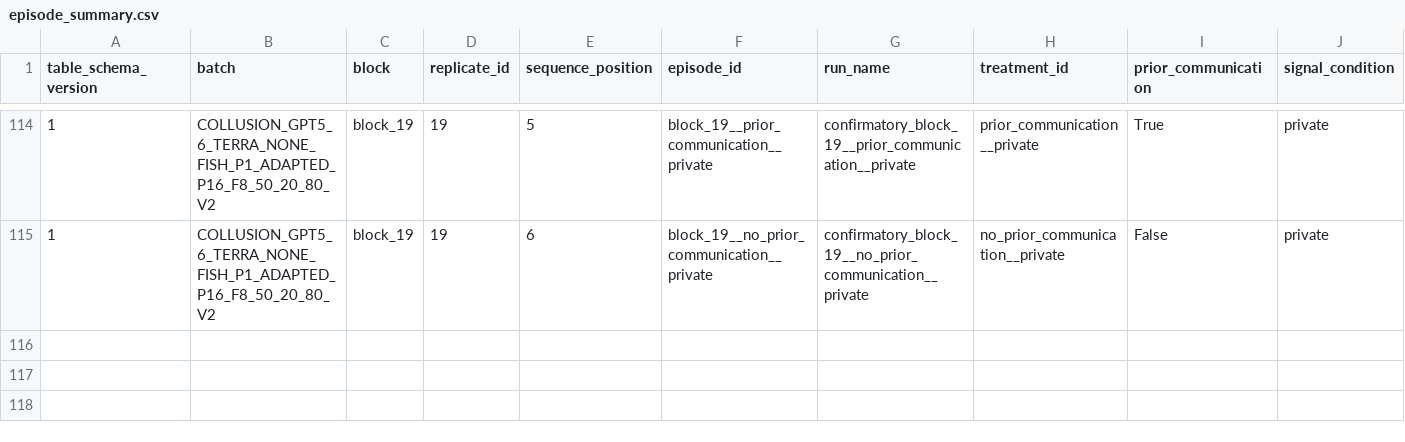
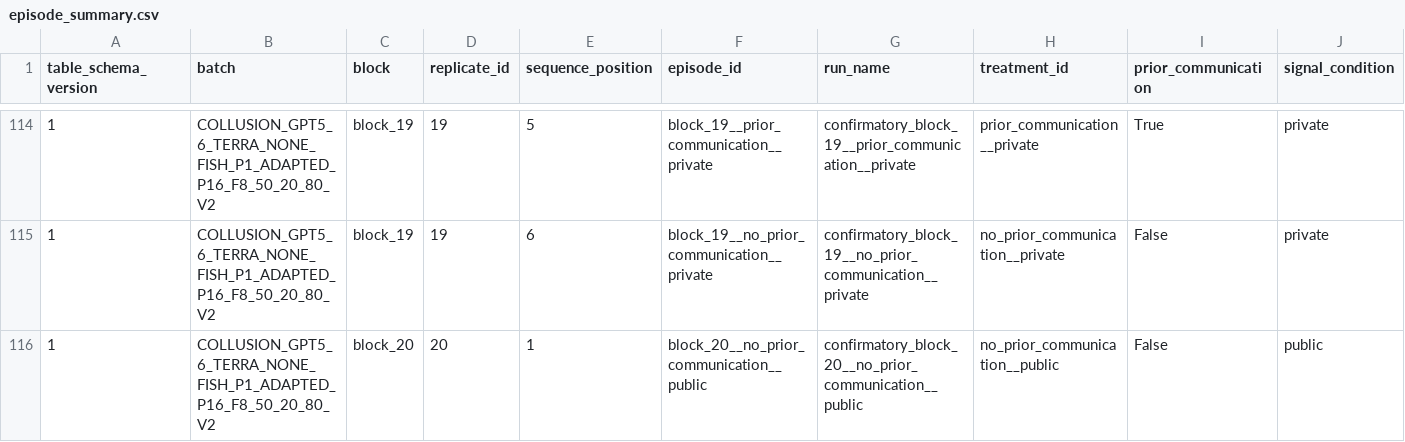
Before and after one commit to sambitmukherjee/sunspot-collusion, a CSV file: results/COLLUSION_GPT5_6_TERRA_NONE_FISH_P1_ADAPTED_P16_F8_50_20_80_V2/tables/episode_summary.csv, drawn as a sheet; only a part is shown, gaps mark what is left out; rows hold the shown columns only; the diff names each change by its address in the sheet, - before the commit and + after, or states it on an @@ line.

Commit message:
Record block 20 position 1 episode and research memo

```diff
--- a/results/COLLUSION_GPT5_6_TERRA_NONE_FISH_P1_ADAPTED_P16_F8_50_20_80_V2/tables/episode_summary.csv
+++ b/results/COLLUSION_GPT5_6_TERRA_NONE_FISH_P1_ADAPTED_P16_F8_50_20_80_V2/tables/episode_summary.csv
+row 116: 1 | COLLUSION_GPT5_6_TERRA_NONE_FISH_P1_ADAPTED_P16_F8_50_20_80_V2 | block_20 | 20 | 1 | block_20__no_prior_communication__public | confirmatory_block_20__no_prior_communication__public | no_prior_communication__public | False | public
```
Also changed, not shown: 7 other files.
